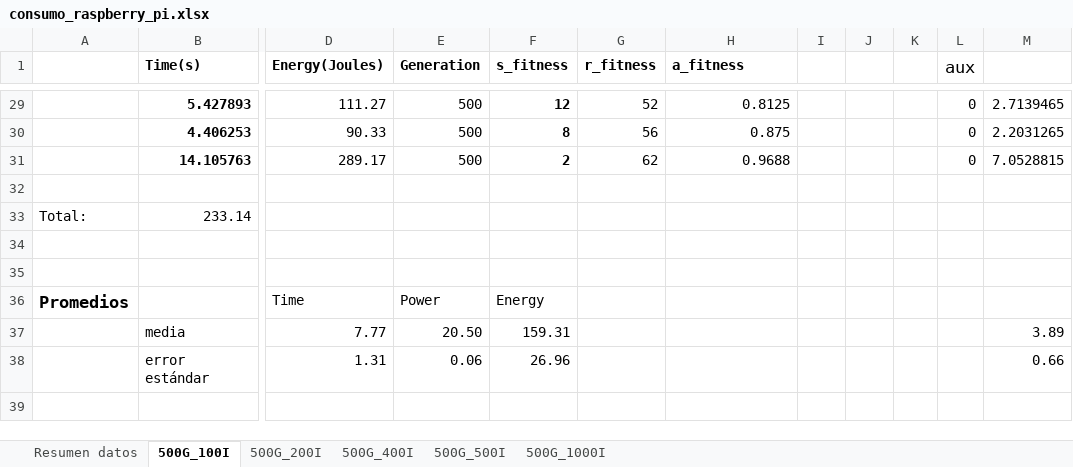
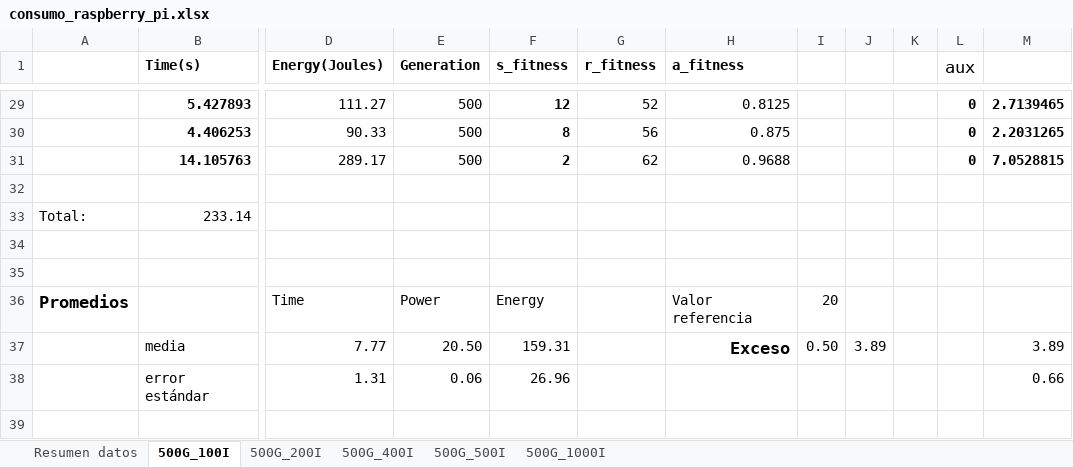
Before and after one commit to frchavez/PPSN_Consumo_2016, an Excel workbook: results_data/rpi_ppsn/consumo_raspberry_pi.xlsx, sheet 500G_100I, drawn as a sheet; only a part is shown, gaps mark what is left out; values as stored, in another font and other column widths than the file's, no borders; the diff covers the shown part only; the diff names each change by its address in the sheet, - before the commit and + after, or states it on an @@ line.

```diff
--- a/results_data/rpi_ppsn/consumo_raspberry_pi.xlsx (sheet 500G_100I)
+++ b/results_data/rpi_ppsn/consumo_raspberry_pi.xlsx (sheet 500G_100I)
-L29:M31 bold: off
+L29:M31 bold: on
-H36 (a_fitness): (empty)
+H36 (a_fitness): Valor referencia
-I36: (empty)
+I36: 20
-H37 (a_fitness): (empty)
+H37 (a_fitness): Exceso
-I37: (empty)
+I37: 0.50
-J37: (empty)
+J37: 3.89
```
Also changed, not shown: cell formats elsewhere in this sheet, sheet Resumen datos, sheet 500G_500I, sheet 500G_400I, sheet 500G_1000I, sheet 500G_200I, 1 other file.
